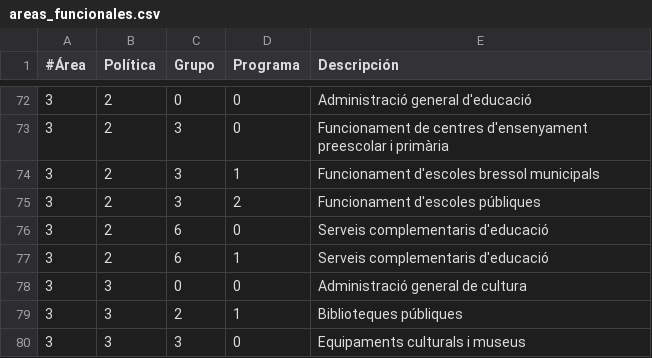
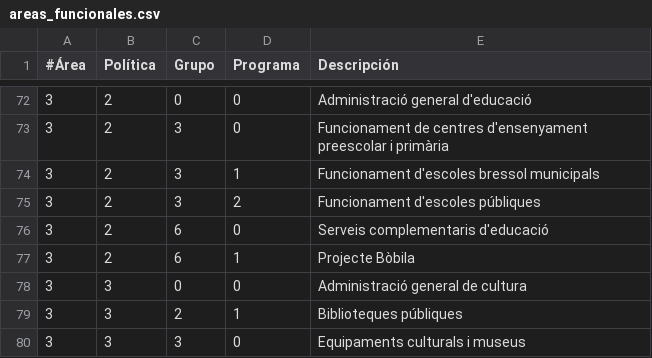
Before and after one commit to civio/presupuesto-polinya, a CSV file: data/ca/areas_funcionales.csv, drawn as a sheet; only a part is shown, gaps mark what is left out.

```diff
--- a/data/ca/areas_funcionales.csv
+++ b/data/ca/areas_funcionales.csv
@@ -76,3 +76,3 @@
 3,2,6,0,Serveis complementaris d'educació
-3,2,6,1,Serveis complementaris d'educació
+3,2,6,1,Projecte Bòbila
 3,3,0,0,Administració general de cultura
```
Also changed, not shown: data/es/areas_funcionales.csv.
